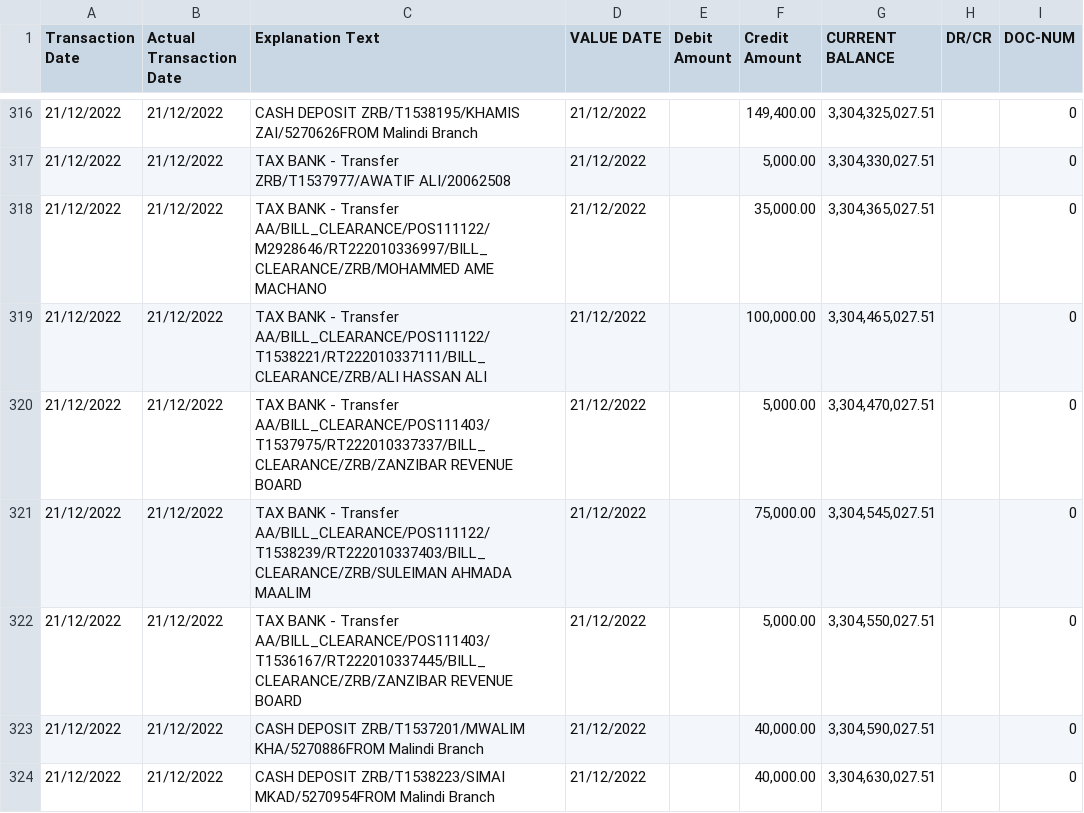
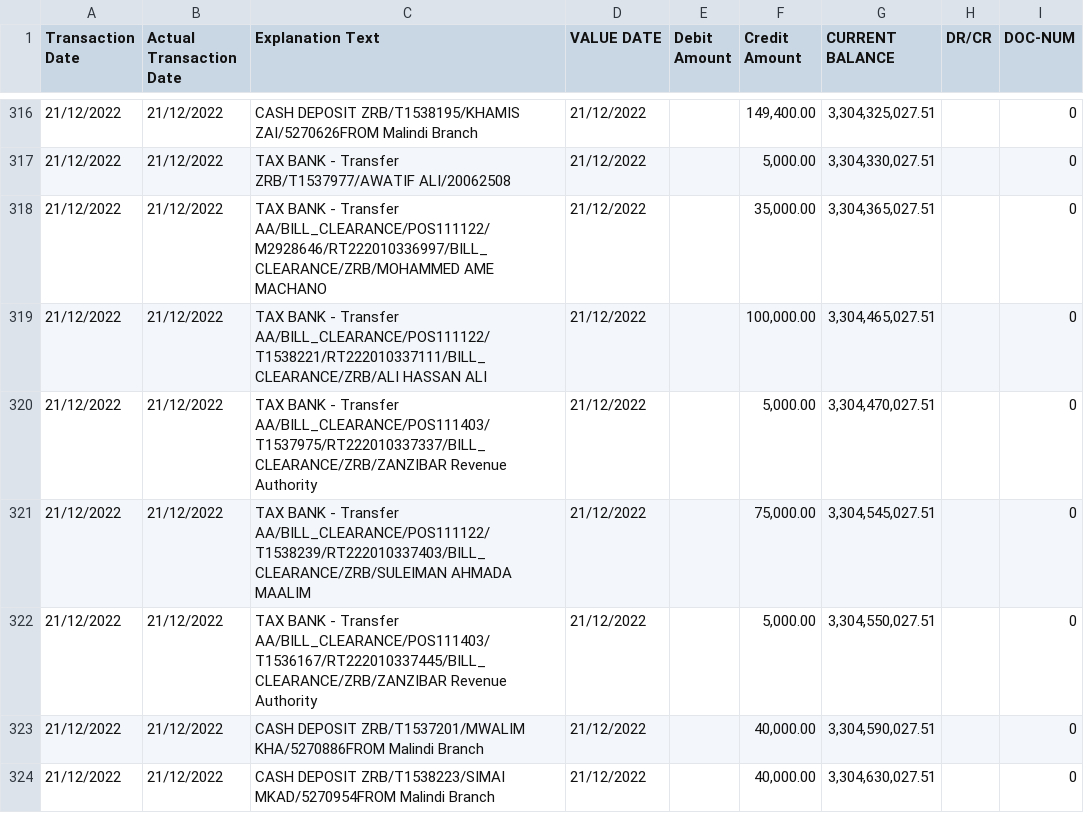
Before and after one commit to anordy/ra_system, a CSV file: public/templates/bank-reconciliations.csv, drawn as a sheet; only a part is shown, gaps mark what is left out; the diff covers the shown part only.

```diff
--- a/public/templates/bank-reconciliations.csv
+++ b/public/templates/bank-reconciliations.csv
@@ -319,5 +319,5 @@ Transaction Date,Actual Transaction Date,Explanation Text,VALUE DATE,Debit Amoun
 21/12/2022,21/12/2022,TAX BANK - Transfer    AA/BILL_CLEARANCE/POS111122/T1538221/RT222010337111/BILL_CLEARANCE/ZRB/ALI HASSAN ALI,21/12/2022,,"100,000.00","3,304,465,027.51",,0
-21/12/2022,21/12/2022,TAX BANK - Transfer    AA/BILL_CLEARANCE/POS111403/T1537975/RT222010337337/BILL_CLEARANCE/ZRB/ZANZIBAR REVENUE BOARD,21/12/2022,,"5,000.00","3,304,470,027.51",,0
+21/12/2022,21/12/2022,TAX BANK - Transfer    AA/BILL_CLEARANCE/POS111403/T1537975/RT222010337337/BILL_CLEARANCE/ZRB/ZANZIBAR Revenue Authority,21/12/2022,,"5,000.00","3,304,470,027.51",,0
 21/12/2022,21/12/2022,TAX BANK - Transfer    AA/BILL_CLEARANCE/POS111122/T1538239/RT222010337403/BILL_CLEARANCE/ZRB/SULEIMAN AHMADA MAALIM,21/12/2022,,"75,000.00","3,304,545,027.51",,0
-21/12/2022,21/12/2022,TAX BANK - Transfer    AA/BILL_CLEARANCE/POS111403/T1536167/RT222010337445/BILL_CLEARANCE/ZRB/ZANZIBAR REVENUE BOARD,21/12/2022,,"5,000.00","3,304,550,027.51",,0
+21/12/2022,21/12/2022,TAX BANK - Transfer    AA/BILL_CLEARANCE/POS111403/T1536167/RT222010337445/BILL_CLEARANCE/ZRB/ZANZIBAR Revenue Authority,21/12/2022,,"5,000.00","3,304,550,027.51",,0
 21/12/2022,21/12/2022,CASH DEPOSIT    ZRB/T1537201/MWALIM KHA/5270886FROM Malindi Branch,21/12/2022,,"40,000.00","3,304,590,027.51",,0
```
Also changed, not shown: 13 edited cells elsewhere in this file, 47 other files.
